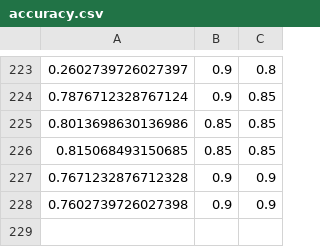
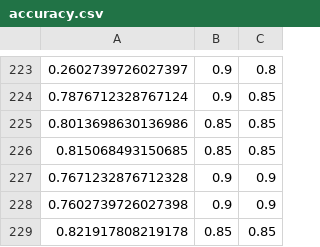
Before and after one commit to cedric-audy/ML_colorID, a CSV file: data/accuracy.csv, drawn as a sheet; only a part is shown, gaps mark what is left out.

Commit message:
can load model and predict new data

```diff
--- a/data/accuracy.csv
+++ b/data/accuracy.csv
@@ -228 +228,2 @@
 0.7602739726027398,0.9,0.9
+0.821917808219178,0.85,0.85
```
Also changed, not shown: 8 other files.
